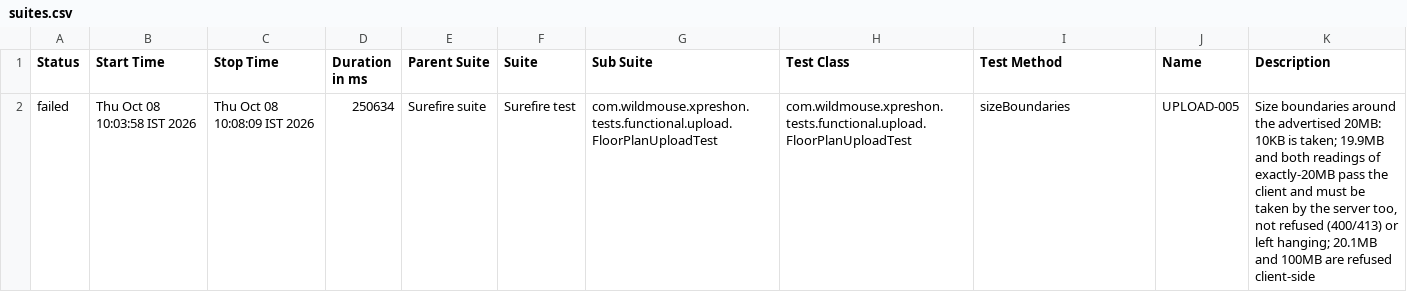
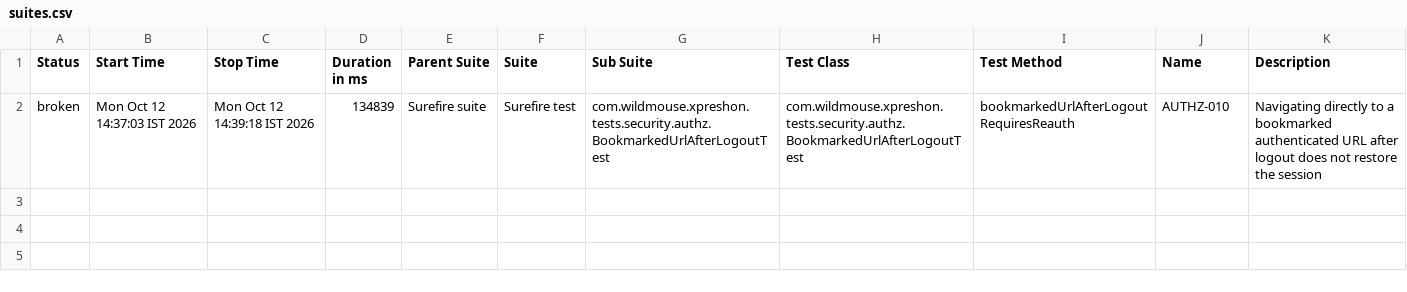
Before and after one commit to sarandadanika/wm-test-report, a CSV file: releases/release-01/data/suites.csv, drawn as a sheet.

Commit message:
release-01 - 52/81 passed (2026-10-12 14:39)

```diff
--- a/releases/release-01/data/suites.csv
+++ b/releases/release-01/data/suites.csv
@@ -1,2 +1,2 @@
 "Status","Start Time","Stop Time","Duration in ms","Parent Suite","Suite","Sub Suite","Test Class","Test Method","Name","Description"
-"failed","Thu Oct 08 10:03:58 IST 2026","Thu Oct 08 10:08:09 IST 2026","250634","Surefire suite","Surefire test","com.wildmouse.xpreshon.tests.functional.upload.FloorPlanUploadTest","com.wildmouse.xpreshon.tests.functional.upload.FloorPlanUploadTest","sizeBoundaries","UPLOAD-005","Size boundaries around the advertised 20MB: 10KB is taken; 19.9MB and both readings of exactly-20MB pass the client and must be taken by the server too, not refused (400/413) or left hanging; 20.1MB and 100MB are refused client-side"
+"broken","Mon Oct 12 14:37:03 IST 2026","Mon Oct 12 14:39:18 IST 2026","134839","Surefire suite","Surefire test","com.wildmouse.xpreshon.tests.security.authz.BookmarkedUrlAfterLogoutTest","com.wildmouse.xpreshon.tests.security.authz.BookmarkedUrlAfterLogoutTest","bookmarkedUrlAfterLogoutRequiresReauth","AUTHZ-010","Navigating directly to a bookmarked authenticated URL after logout does not restore the session"
```
Also changed, not shown: 38 other files.
